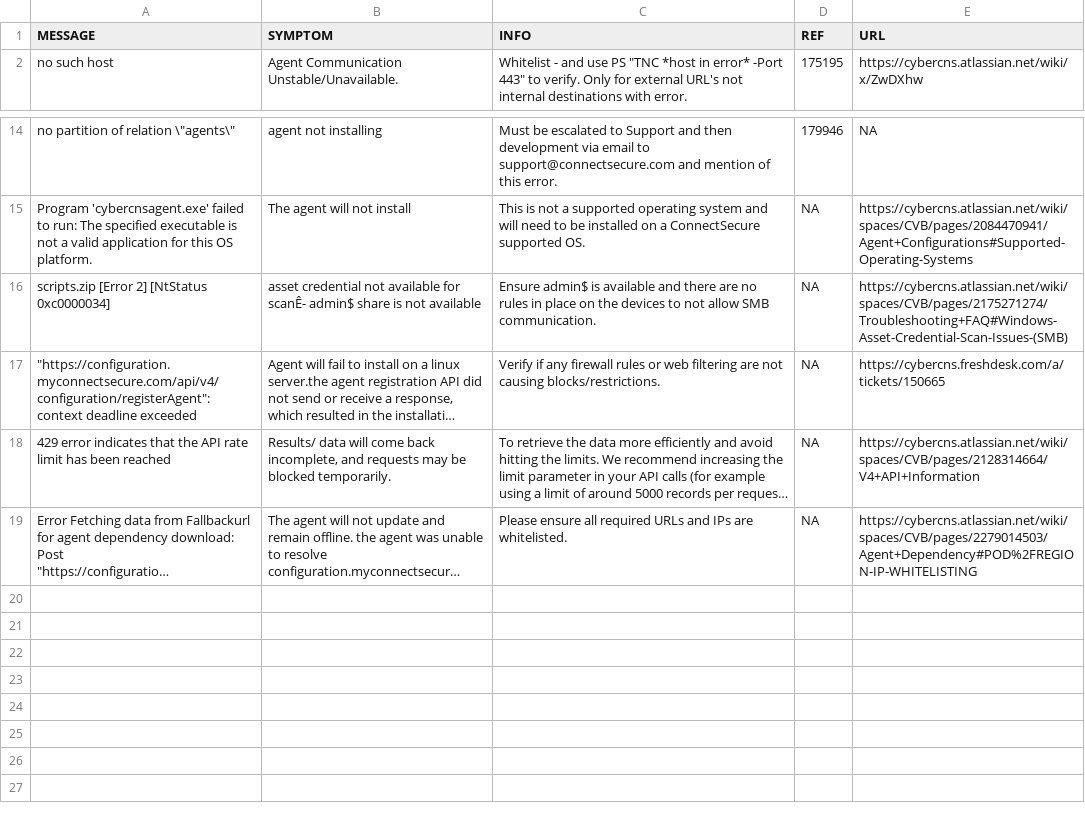
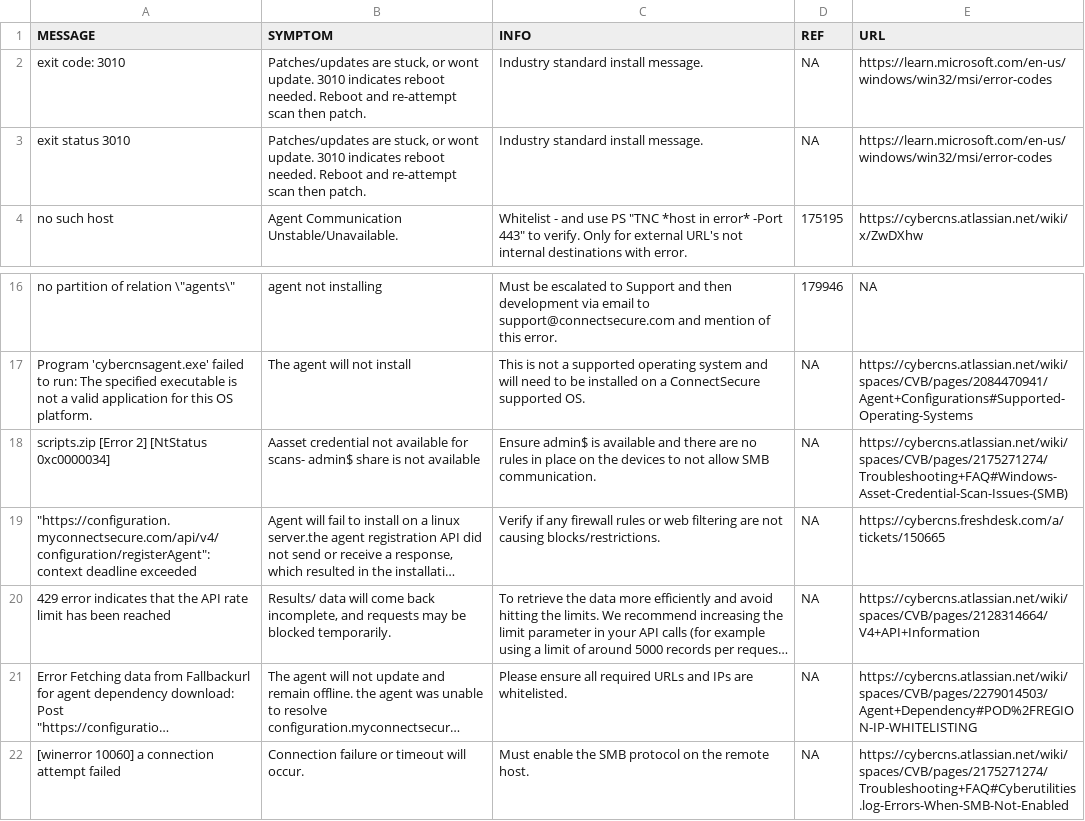
Before and after one commit to dmooney-cs/prod, a CSV file: cs-message-index.csv, drawn as a sheet; only a part is shown, gaps mark what is left out; long unchanged cells end in …; addresses are those after the commit; the diff names each change by its address in the sheet, - before the commit and + after, or states it on an @@ line.

Commit message:
Add files via upload

```diff
--- a/cs-message-index.csv
+++ b/cs-message-index.csv
+row 2: exit code: 3010 | Patches/updates are stuck, or wont update. 3010 indicates reboot needed. Reboot and re-attempt scan then patch. | Industry standard install message. | NA | https://learn.microsoft.com/en-us/windows/win32/msi/error-codes
+row 3: exit status 3010 | Patches/updates are stuck, or wont update. 3010 indicates reboot needed. Reboot and re-attempt scan then patch. | Industry standard install message. | NA | https://learn.microsoft.com/en-us/windows/win32/msi/error-codes
-B18 (SYMPTOM): asset credential not available for scanÊ- admin$ share…
+B18 (SYMPTOM): Aasset credential not available for scans- admin$ share…
+row 22: [winerror 10060] a connection attempt failed | Connection failure or timeout will occur. | Must enable the SMB protocol on the remote host. | NA | https://cybercns.atlassian.net/wiki/spaces/CVB/pages/2175271274/Troubleshooting+FAQ#Cyberutilities.log-Errors-When-SMB-Not-Enabled
```
